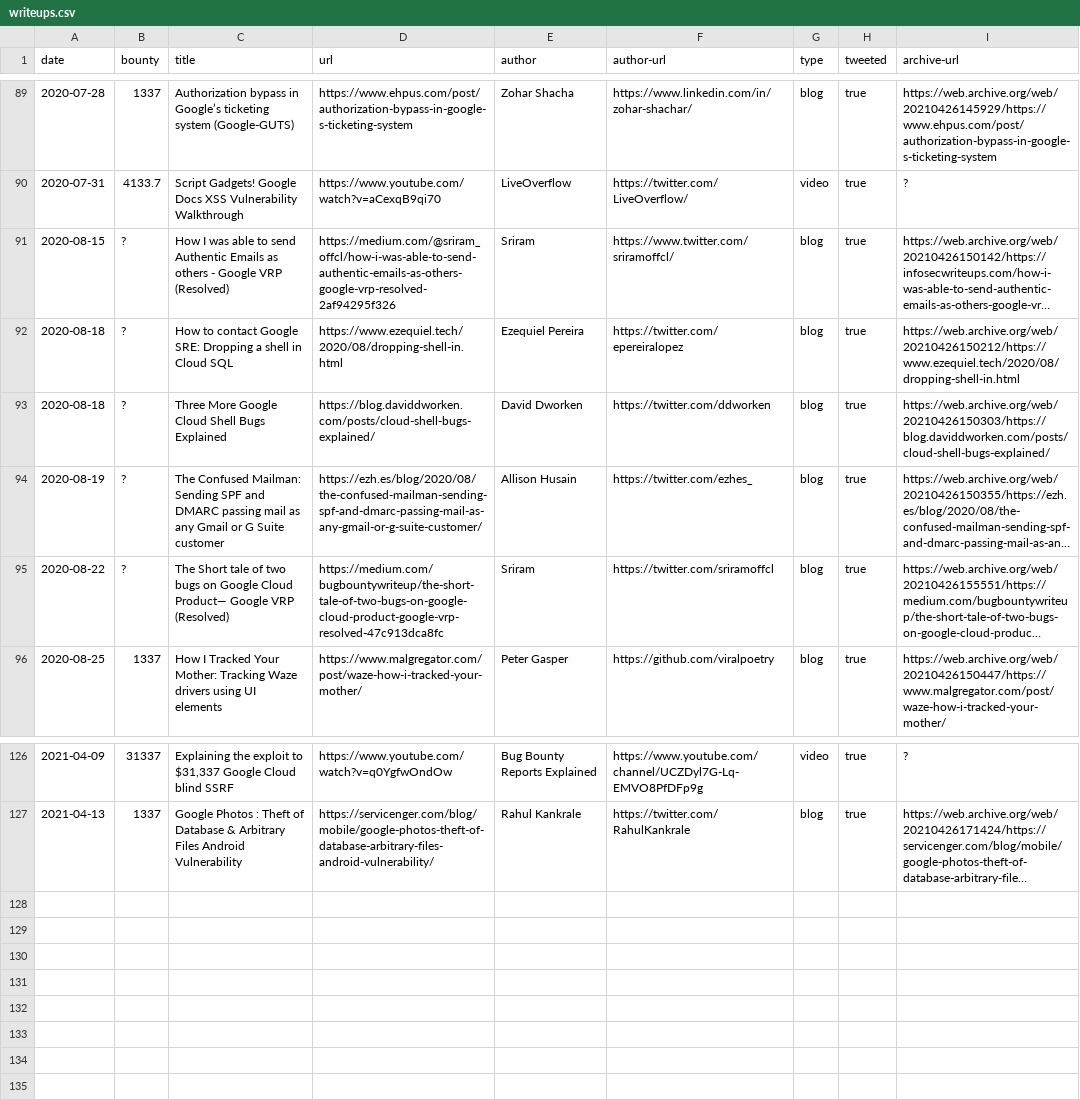
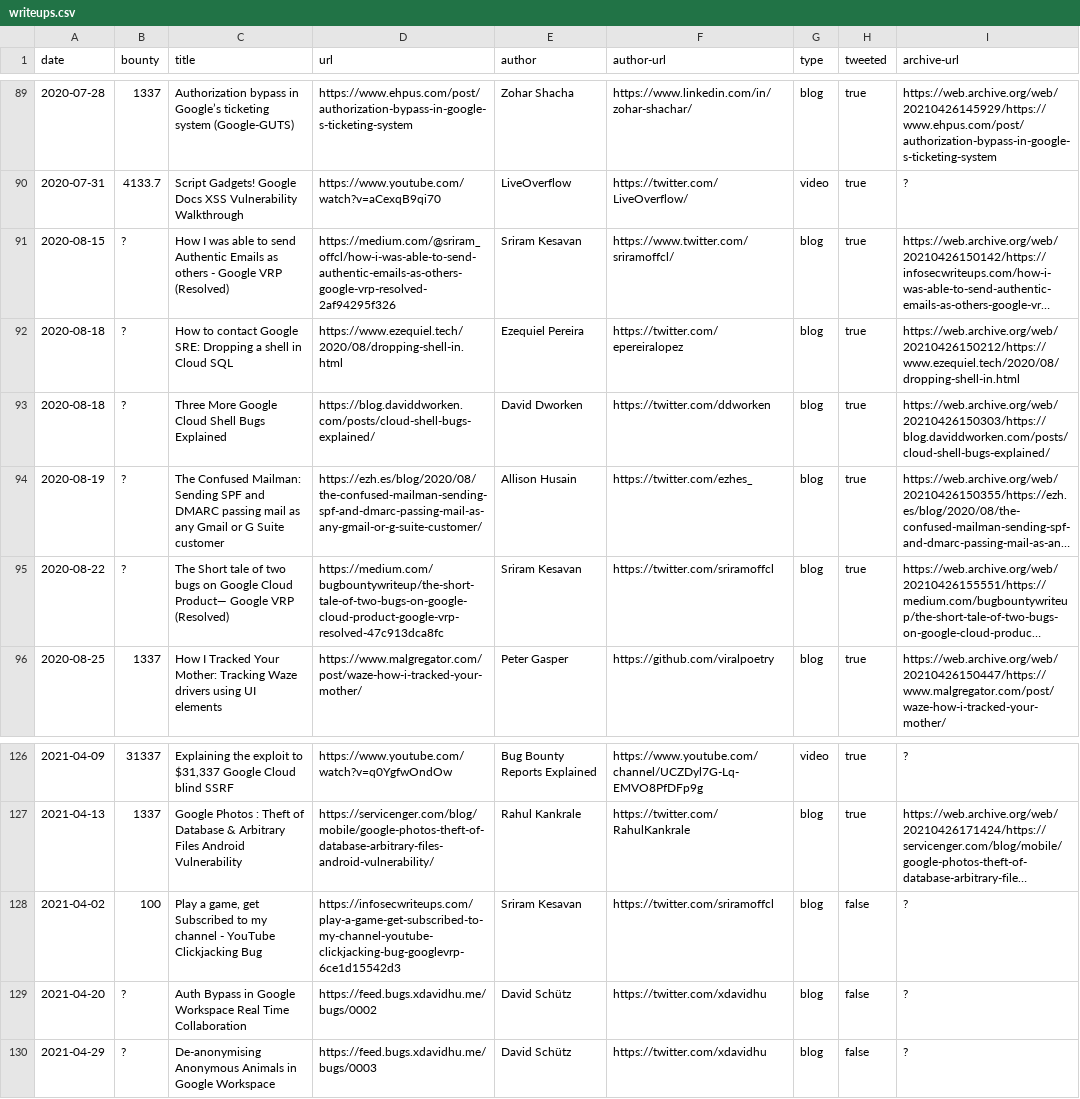
Before and after one commit to xdavidhu/awesome-google-vrp-writeups, a CSV file: writeups.csv, drawn as a sheet; only a part is shown, gaps mark what is left out; long unchanged cells end in …; the diff names each change by its address in the sheet, - before the commit and + after, or states it on an @@ line.

Commit message:
Add writeups

```diff
--- a/writeups.csv
+++ b/writeups.csv
-E91 (author): Sriram
+E91 (author): Sriram Kesavan
-E95 (author): Sriram
+E95 (author): Sriram Kesavan
+row 128: 2021-04-02 | 100 | Play a game, get Subscribed to my channel - YouTube Clickjacking Bug | https://infosecwriteups.com/play-a-game-get-subscribed-to-my-channel-youtube-clickjacking-bug-googlevrp-6ce1d15542d3 | Sriram Kesavan | https://twitter.com/sriramoffcl | blog | false | ?
+row 129: 2021-04-20 | ? | Auth Bypass in Google Workspace Real Time Collaboration | https://feed.bugs.xdavidhu.me/bugs/0002 | David Schütz | https://twitter.com/xdavidhu | blog | false | ?
+row 130: 2021-04-29 | ? | De-anonymising Anonymous Animals in Google Workspace | https://feed.bugs.xdavidhu.me/bugs/0003 | David Schütz | https://twitter.com/xdavidhu | blog | false | ?
```
